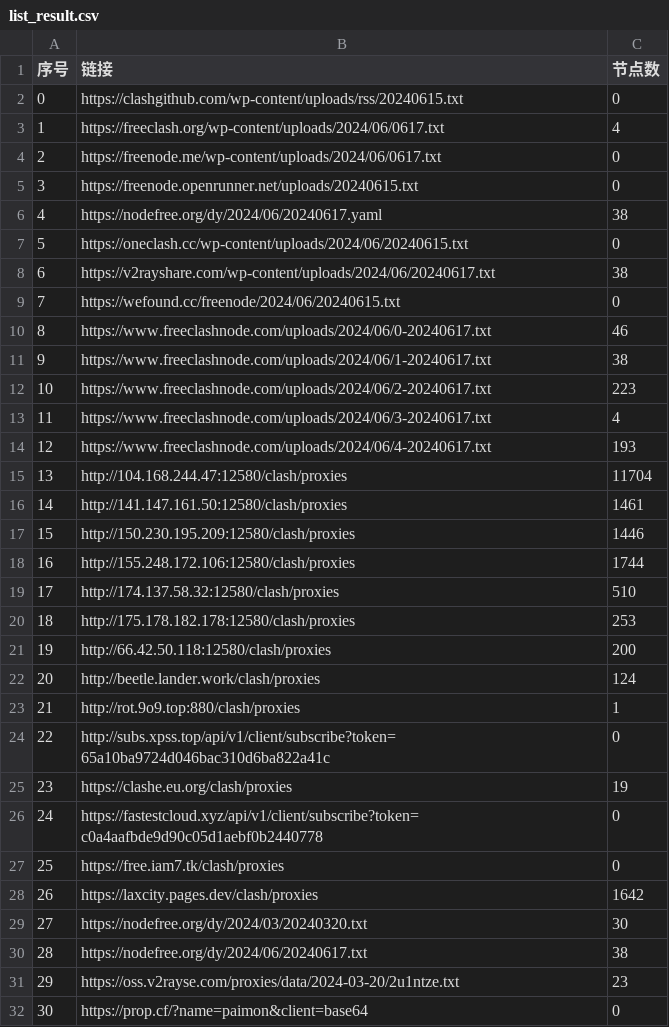
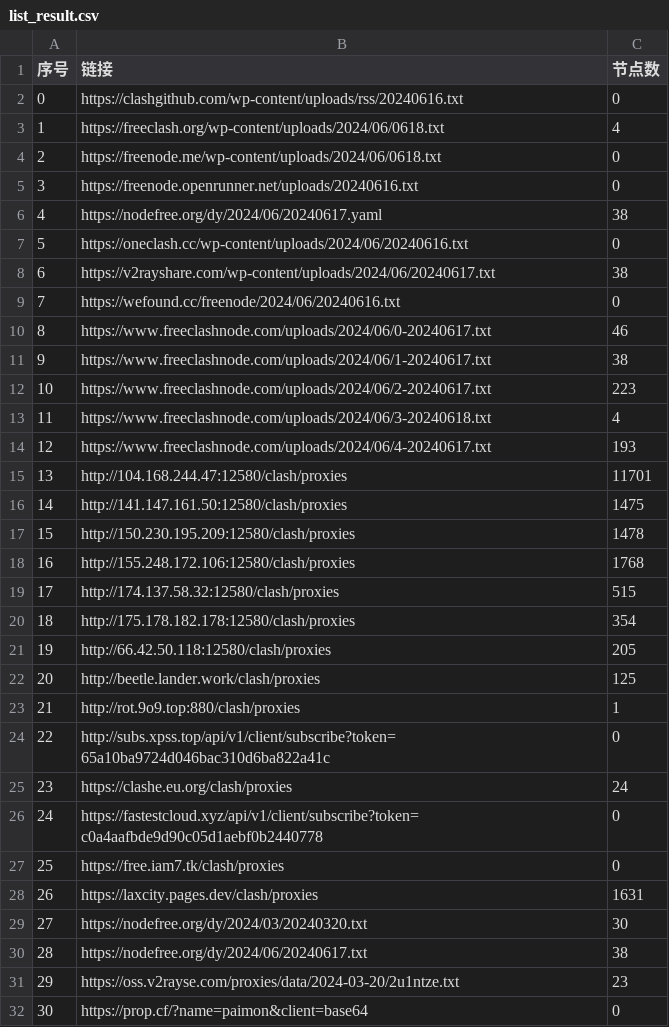
Before and after one commit to txmiaomiaowu/openitr, a CSV file: list_result.csv, drawn as a sheet; only a part is shown; the diff covers the shown part only.

```diff
--- a/list_result.csv
+++ b/list_result.csv
@@ -1,10 +1,10 @@
 序号,链接,节点数
-0,https://clashgithub.com/wp-content/uploads/rss/20240615.txt,0
-1,https://freeclash.org/wp-content/uploads/2024/06/0617.txt,4
-2,https://freenode.me/wp-content/uploads/2024/06/0617.txt,0
-3,https://freenode.openrunner.net/uploads/20240615.txt,0
+0,https://clashgithub.com/wp-content/uploads/rss/20240616.txt,0
+1,https://freeclash.org/wp-content/uploads/2024/06/0618.txt,4
+2,https://freenode.me/wp-content/uploads/2024/06/0618.txt,0
+3,https://freenode.openrunner.net/uploads/20240616.txt,0
 4,https://nodefree.org/dy/2024/06/20240617.yaml,38
-5,https://oneclash.cc/wp-content/uploads/2024/06/20240615.txt,0
+5,https://oneclash.cc/wp-content/uploads/2024/06/20240616.txt,0
 6,https://v2rayshare.com/wp-content/uploads/2024/06/20240617.txt,38
-7,https://wefound.cc/freenode/2024/06/20240615.txt,0
+7,https://wefound.cc/freenode/2024/06/20240616.txt,0
 8,https://www.freeclashnode.com/uploads/2024/06/0-20240617.txt,46
@@ -12,18 +12,18 @@
 10,https://www.freeclashnode.com/uploads/2024/06/2-20240617.txt,223
-11,https://www.freeclashnode.com/uploads/2024/06/3-20240617.txt,4
+11,https://www.freeclashnode.com/uploads/2024/06/3-20240618.txt,4
 12,https://www.freeclashnode.com/uploads/2024/06/4-20240617.txt,193
-13,http://104.168.244.47:12580/clash/proxies,11704
-14,http://141.147.161.50:12580/clash/proxies,1461
-15,http://150.230.195.209:12580/clash/proxies,1446
-16,http://155.248.172.106:12580/clash/proxies,1744
-17,http://174.137.58.32:12580/clash/proxies,510
-18,http://175.178.182.178:12580/clash/proxies,253
-19,http://66.42.50.118:12580/clash/proxies,200
-20,http://beetle.lander.work/clash/proxies,124
+13,http://104.168.244.47:12580/clash/proxies,11701
+14,http://141.147.161.50:12580/clash/proxies,1475
+15,http://150.230.195.209:12580/clash/proxies,1478
+16,http://155.248.172.106:12580/clash/proxies,1768
+17,http://174.137.58.32:12580/clash/proxies,515
+18,http://175.178.182.178:12580/clash/proxies,354
+19,http://66.42.50.118:12580/clash/proxies,205
+20,http://beetle.lander.work/clash/proxies,125
 21,http://rot.9o9.top:880/clash/proxies,1
 22,http://subs.xpss.top/api/v1/client/subscribe?token=65a10ba9724d046bac310d6ba822a41c,0
-23,https://clashe.eu.org/clash/proxies,19
+23,https://clashe.eu.org/clash/proxies,24
 24,https://fastestcloud.xyz/api/v1/client/subscribe?token=c0a4aafbde9d90c05d1aebf0b2440778,0
 25,https://free.iam7.tk/clash/proxies,0
-26,https://laxcity.pages.dev/clash/proxies,1642
+26,https://laxcity.pages.dev/clash/proxies,1631
 27,https://nodefree.org/dy/2024/03/20240320.txt,30
```
Also changed, not shown: 21 edited cells elsewhere in this file, 14 other files.
